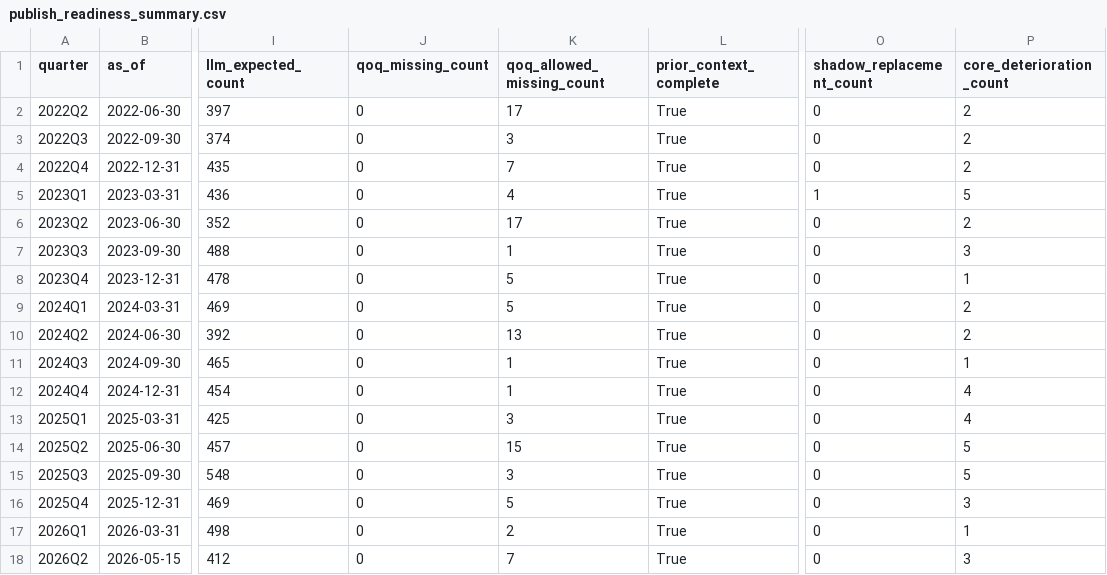
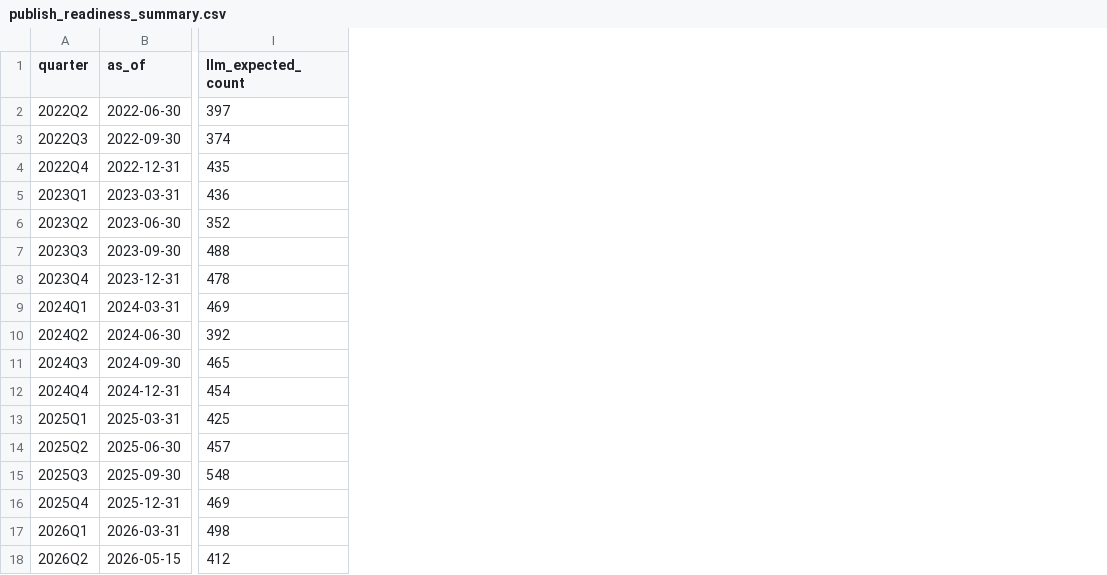
Before and after one commit to VPAeternus/Aeternus, a CSV file: docs/pit_walkforward_review/publish_readiness_summary.csv, drawn as a sheet; only a part is shown, gaps mark what is left out; the diff names each change by its address in the sheet, - before the commit and + after, or states it on an @@ line.

```diff
--- a/docs/pit_walkforward_review/publish_readiness_summary.csv
+++ b/docs/pit_walkforward_review/publish_readiness_summary.csv
-column J (qoq_missing_count), rows 2-18: all 0
-column K (qoq_allowed_missing_count), rows 2-18: 17 | 3 | 7 | 4 | 17 | 1 | 5 | 5 | 13 | 1 | 1 | 3 | 15 | 3 | 5 | 2 | 7
-column L (prior_context_complete), rows 2-18: all True
-column O (shadow_replacement_count), rows 2-18: 0 | 0 | 0 | 1 | 0 | 0 | 0 | 0 | 0 | 0 | 0 | 0 | 0 | 0 | 0 | 0 | 0
-column P (core_deterioration_count), rows 2-18: 2 | 2 | 2 | 5 | 2 | 3 | 1 | 2 | 2 | 1 | 4 | 4 | 5 | 5 | 3 | 1 | 3
```
Also changed, not shown: docs/pit_walkforward_review/artifact_hashes.csv, docs/pit_walkforward_review/complete_panel_provenance_audit.csv, 28 other files.
